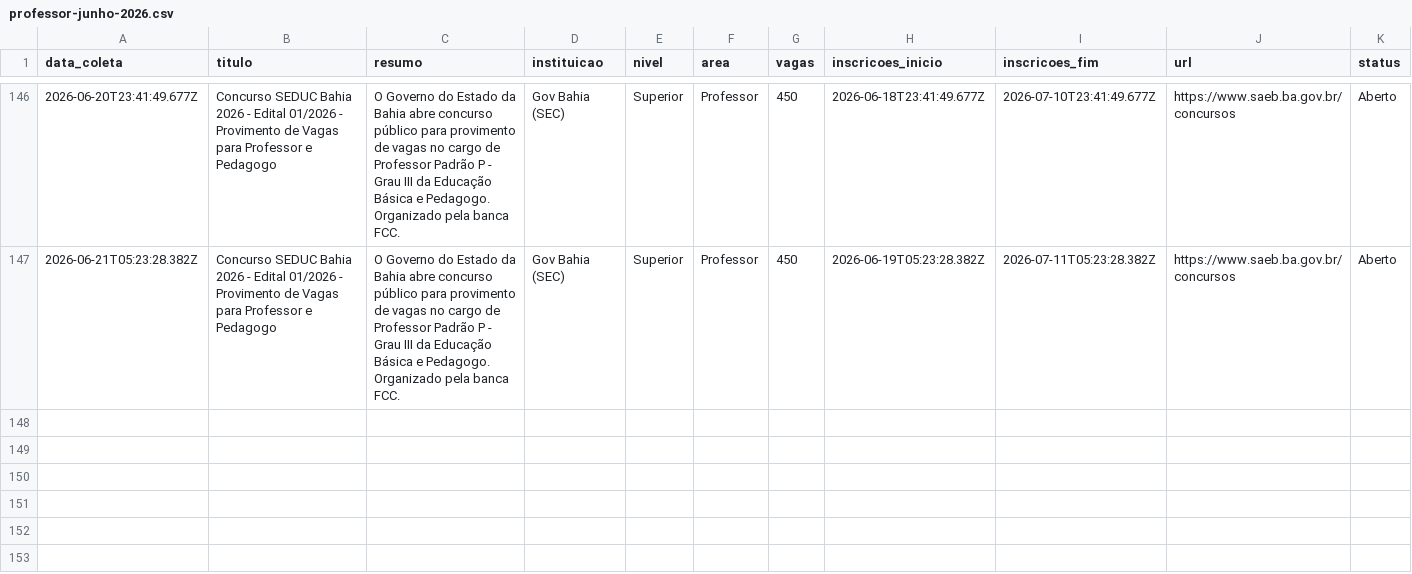
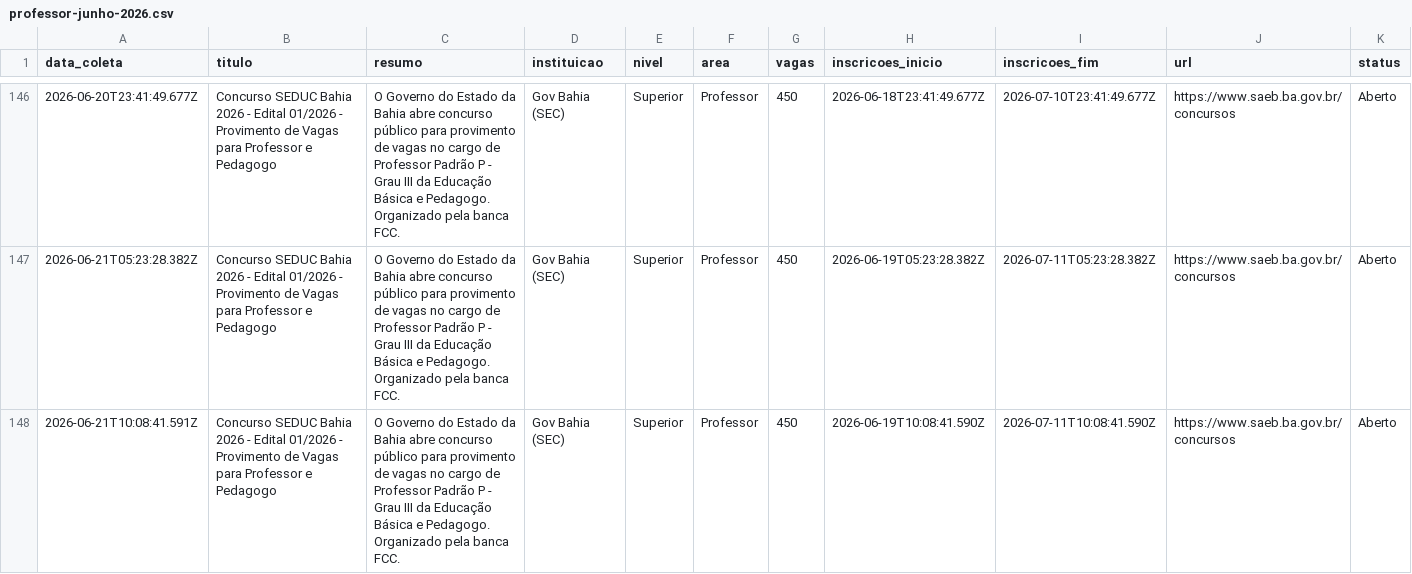
Before and after one commit to yuriluna85/concursos-bahia, a CSV file: DATA/2026/06/professor-junho-2026.csv, drawn as a sheet; only a part is shown, gaps mark what is left out; rows hold the shown columns only; the diff names each change by its address in the sheet, - before the commit and + after, or states it on an @@ line.

```diff
--- a/DATA/2026/06/professor-junho-2026.csv
+++ b/DATA/2026/06/professor-junho-2026.csv
+row 148: 2026-06-21T10:08:41.591Z | Concurso SEDUC Bahia 2026 - Edital 01/2026 - Provimento de Vagas para Professor e Pedagogo | O Governo do Estado da Bahia abre concurso público para provimento de vagas no cargo de Professor Padrão P - Grau III da Educação Básica e Pedagogo. Organizado pela banca FCC. | Gov Bahia (SEC) | Superior | Professor | 450 | 2026-06-19T10:08:41.590Z | 2026-07-11T10:08:41.590Z | https://www.saeb.ba.gov.br/concursos | Aberto
```
Also changed, not shown: DATA/2026/06/dentista-junho-2026.csv, DATA/2026/06/geral-junho-2026.csv, 4 other files.
